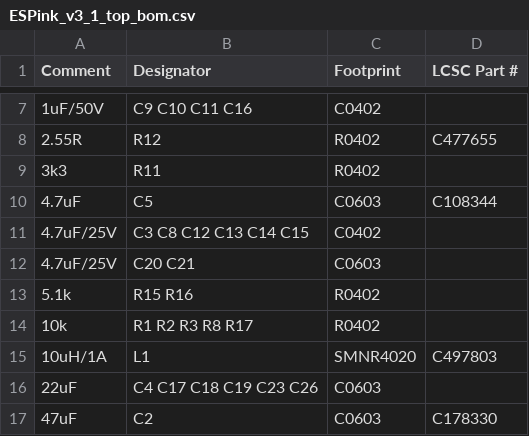
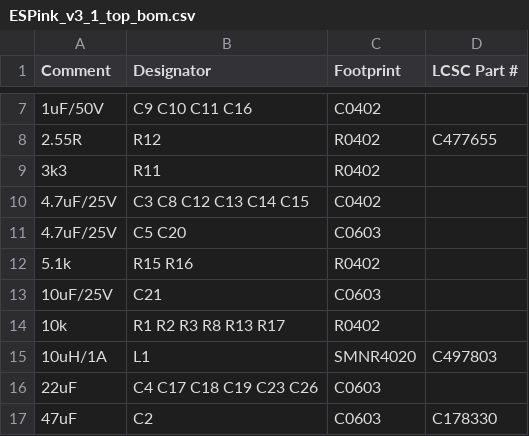
Before and after one commit to LaskaKit/ESPink, a CSV file: Production/ESPink_v3_1_top_bom.csv, drawn as a sheet; only a part is shown, gaps mark what is left out; the diff covers the shown part only.

```diff
--- a/Production/ESPink_v3_1_top_bom.csv
+++ b/Production/ESPink_v3_1_top_bom.csv
@@ -9,7 +9,7 @@ Comment,Designator,Footprint,LCSC Part #
 3k3,R11,R0402,
-4.7uF,C5,C0603,C108344
 4.7uF/25V,C3 C8 C12 C13 C14 C15,C0402,
-4.7uF/25V,C20 C21,C0603,
+4.7uF/25V,C5 C20,C0603,
 5.1k,R15 R16,R0402,
-10k,R1 R2 R3 R8 R17,R0402,
+10uF/25V,C21,C0603,
+10k,R1 R2 R3 R8 R13 R17,R0402,
 10uH/1A,L1,SMNR4020,C497803
```
Also changed, not shown: 2 removed rows and 5 edited cells elsewhere in this file, Production/ESPink_v3_1_top_cpl.csv, 2 other files.
